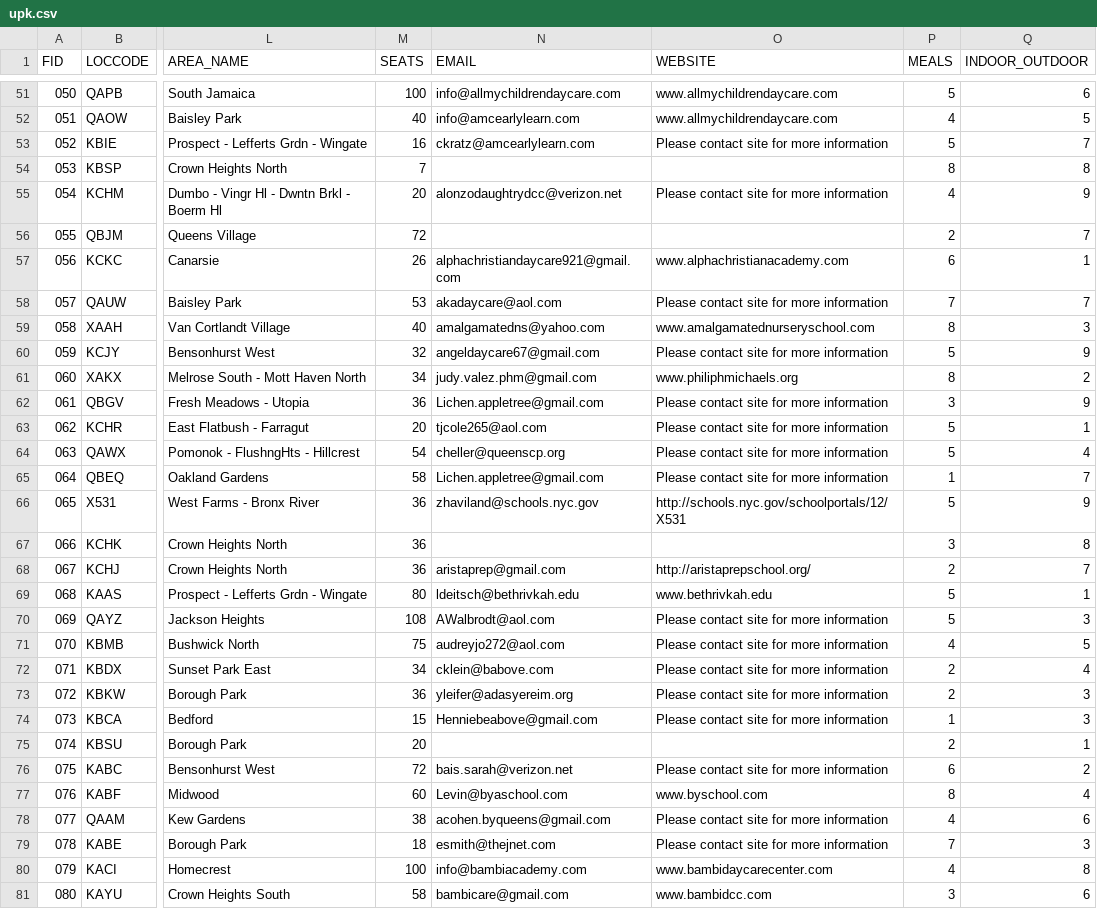
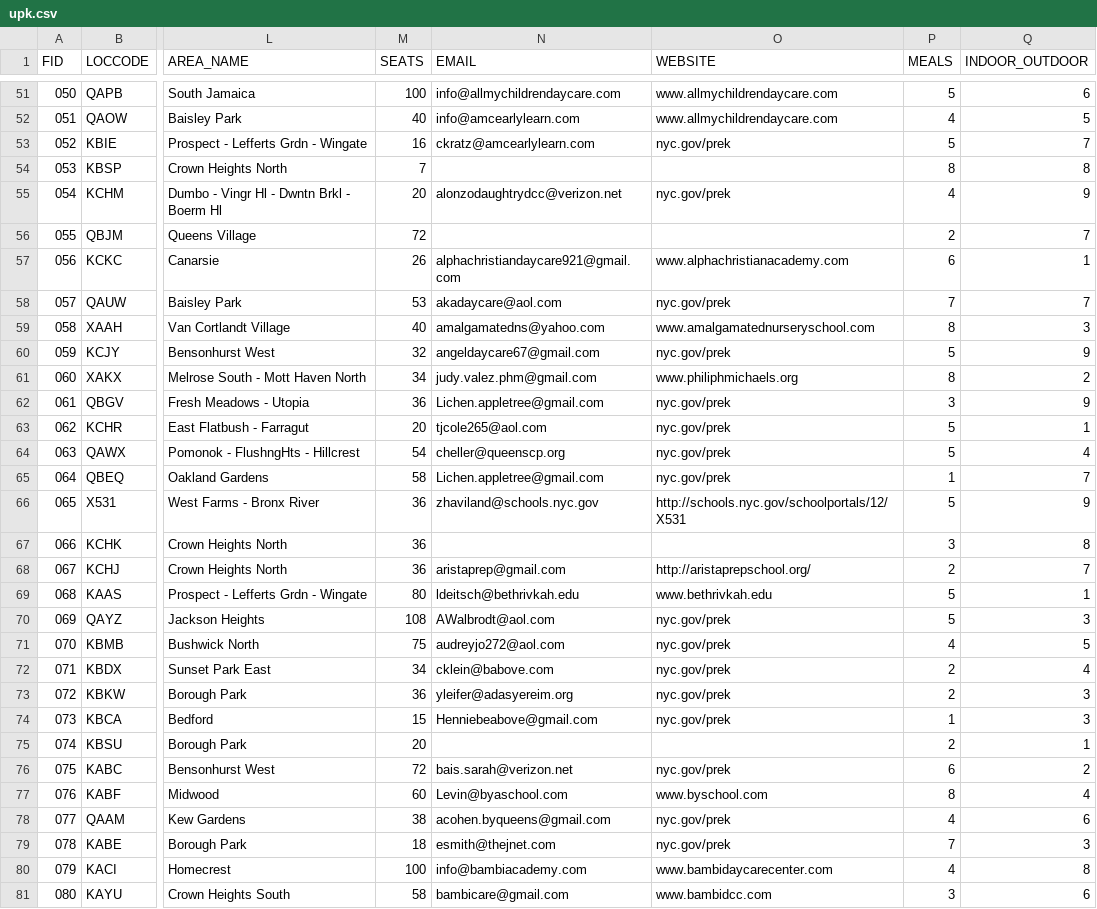
Before and after one commit to CityOfNewYork/Pre-K-Finder, a CSV file: src/main/webapp/upk.csv, drawn as a sheet; only a part is shown, gaps mark what is left out; the diff covers the shown part only; the diff names each change by its address in the sheet, - before the commit and + after, or states it on an @@ line.

```diff
--- a/src/main/webapp/upk.csv
+++ b/src/main/webapp/upk.csv
-O53 (WEBSITE): Please contact site for more information
+O53 (WEBSITE): nyc.gov/prek
-O55 (WEBSITE): Please contact site for more information
+O55 (WEBSITE): nyc.gov/prek
-O58 (WEBSITE): Please contact site for more information
+O58 (WEBSITE): nyc.gov/prek
-O60 (WEBSITE): Please contact site for more information
+O60 (WEBSITE): nyc.gov/prek
-O62:O65 (WEBSITE): Please contact site for more information
+O62:O65 (WEBSITE): nyc.gov/prek
-O70:O74 (WEBSITE): Please contact site for more information
+O70:O74 (WEBSITE): nyc.gov/prek
-O76 (WEBSITE): Please contact site for more information
+O76 (WEBSITE): nyc.gov/prek
-O78:O79 (WEBSITE): Please contact site for more information
+O78:O79 (WEBSITE): nyc.gov/prek
```
Also changed, not shown: 49 edited cells elsewhere in this file, 3 other files.
